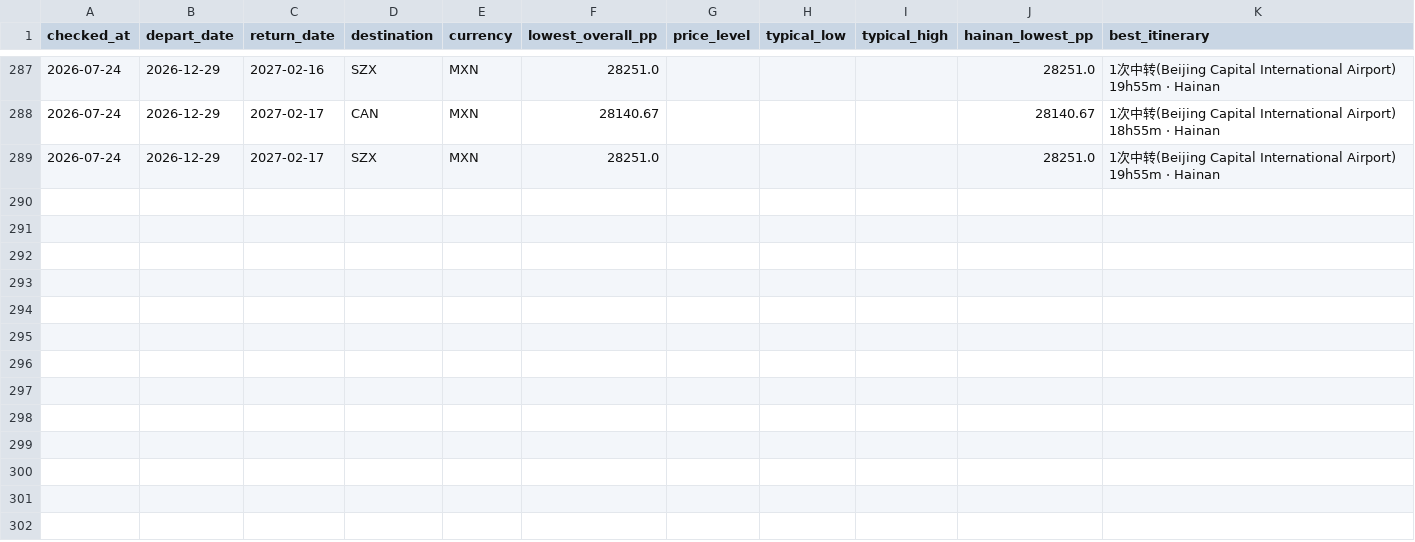
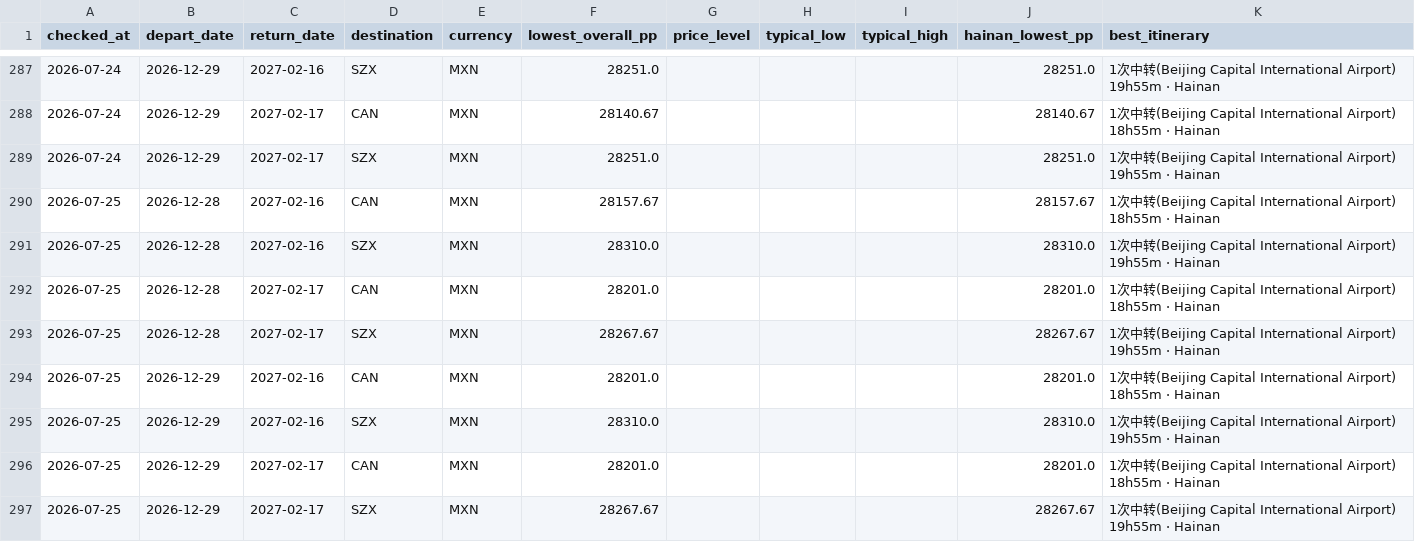
Before and after one commit to WenXuanHuang19/GoHomeMX_CH, a CSV file: data/price_history.csv, drawn as a sheet; only a part is shown, gaps mark what is left out; the diff names each change by its address in the sheet, - before the commit and + after, or states it on an @@ line.

```diff
--- a/data/price_history.csv
+++ b/data/price_history.csv
+row 290: 2026-07-25 | 2026-12-28 | 2027-02-16 | CAN | MXN | 28157.67 |  |  |  | 28157.67 | 1次中转(Beijing Capital International Airport) 18h55m · Hainan
+row 291: 2026-07-25 | 2026-12-28 | 2027-02-16 | SZX | MXN | 28310.0 |  |  |  | 28310.0 | 1次中转(Beijing Capital International Airport) 19h55m · Hainan
+row 292: 2026-07-25 | 2026-12-28 | 2027-02-17 | CAN | MXN | 28201.0 |  |  |  | 28201.0 | 1次中转(Beijing Capital International Airport) 18h55m · Hainan
+row 293: 2026-07-25 | 2026-12-28 | 2027-02-17 | SZX | MXN | 28267.67 |  |  |  | 28267.67 | 1次中转(Beijing Capital International Airport) 19h55m · Hainan
+row 294: 2026-07-25 | 2026-12-29 | 2027-02-16 | CAN | MXN | 28201.0 |  |  |  | 28201.0 | 1次中转(Beijing Capital International Airport) 18h55m · Hainan
+row 295: 2026-07-25 | 2026-12-29 | 2027-02-16 | SZX | MXN | 28310.0 |  |  |  | 28310.0 | 1次中转(Beijing Capital International Airport) 19h55m · Hainan
+row 296: 2026-07-25 | 2026-12-29 | 2027-02-17 | CAN | MXN | 28201.0 |  |  |  | 28201.0 | 1次中转(Beijing Capital International Airport) 18h55m · Hainan
+row 297: 2026-07-25 | 2026-12-29 | 2027-02-17 | SZX | MXN | 28267.67 |  |  |  | 28267.67 | 1次中转(Beijing Capital International Airport) 19h55m · Hainan
```
